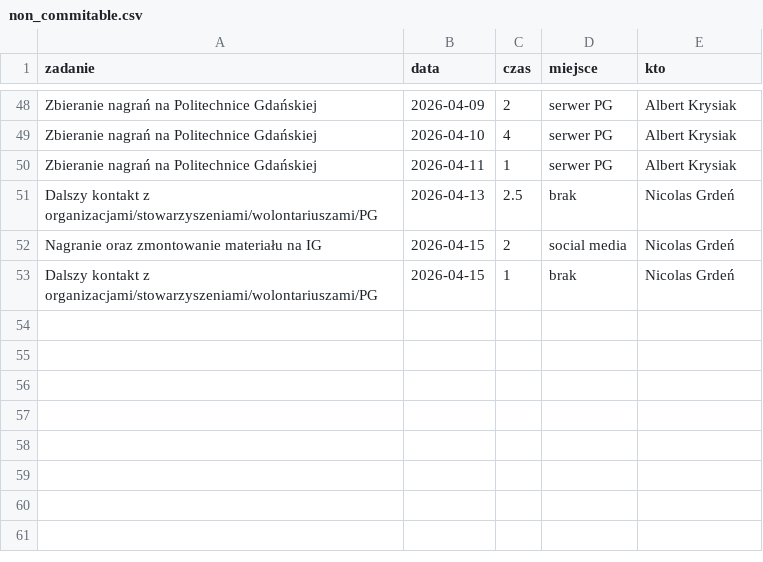
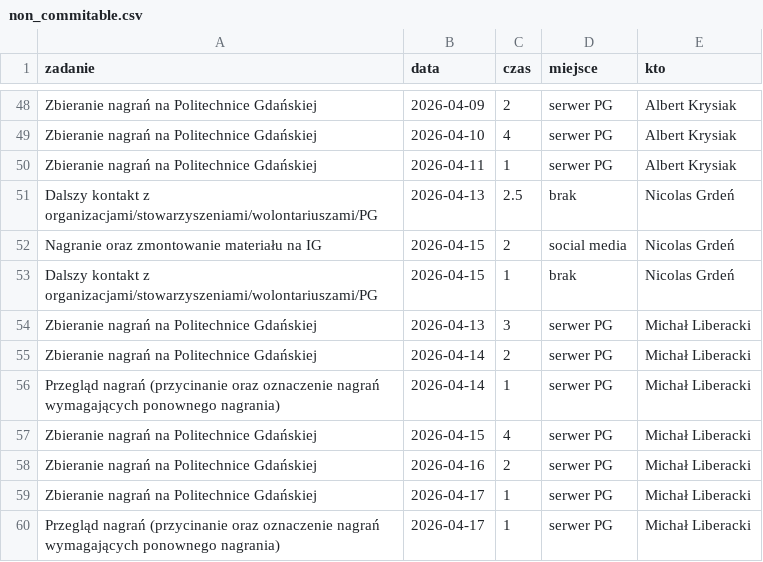
Before and after one commit to PJMatch/project_work, a CSV file: non_commitable.csv, drawn as a sheet; only a part is shown, gaps mark what is left out.

Commit message:
Add new entries to non_commitable.csv

```diff
--- a/non_commitable.csv
+++ b/non_commitable.csv
@@ -53 +53,8 @@ Nagranie oraz zmontowanie materiału na IG,2026-04-15,2,social media,Nicolas Grd
 Dalszy kontakt z organizacjami/stowarzyszeniami/wolontariuszami/PG,2026-04-15,1,brak,Nicolas Grdeń
+Zbieranie nagrań na Politechnice Gdańskiej,2026-04-13,3,serwer PG,Michał Liberacki
+Zbieranie nagrań na Politechnice Gdańskiej,2026-04-14,2,serwer PG,Michał Liberacki
+Przegląd nagrań (przycinanie oraz oznaczenie nagrań wymagających ponownego nagrania),2026-04-14,1,serwer PG,Michał Liberacki
+Zbieranie nagrań na Politechnice Gdańskiej,2026-04-15,4,serwer PG,Michał Liberacki
+Zbieranie nagrań na Politechnice Gdańskiej,2026-04-16,2,serwer PG,Michał Liberacki
+Zbieranie nagrań na Politechnice Gdańskiej,2026-04-17,1,serwer PG,Michał Liberacki
+Przegląd nagrań (przycinanie oraz oznaczenie nagrań wymagających ponownego nagrania),2026-04-17,1,serwer PG,Michał Liberacki
```
